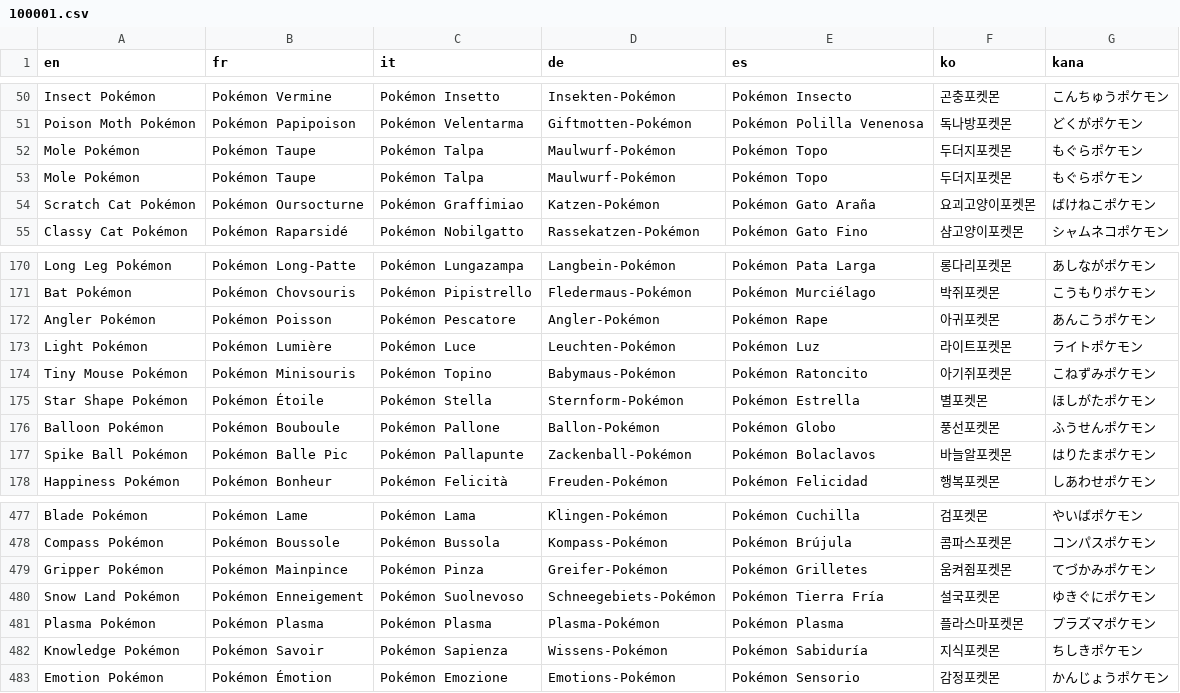
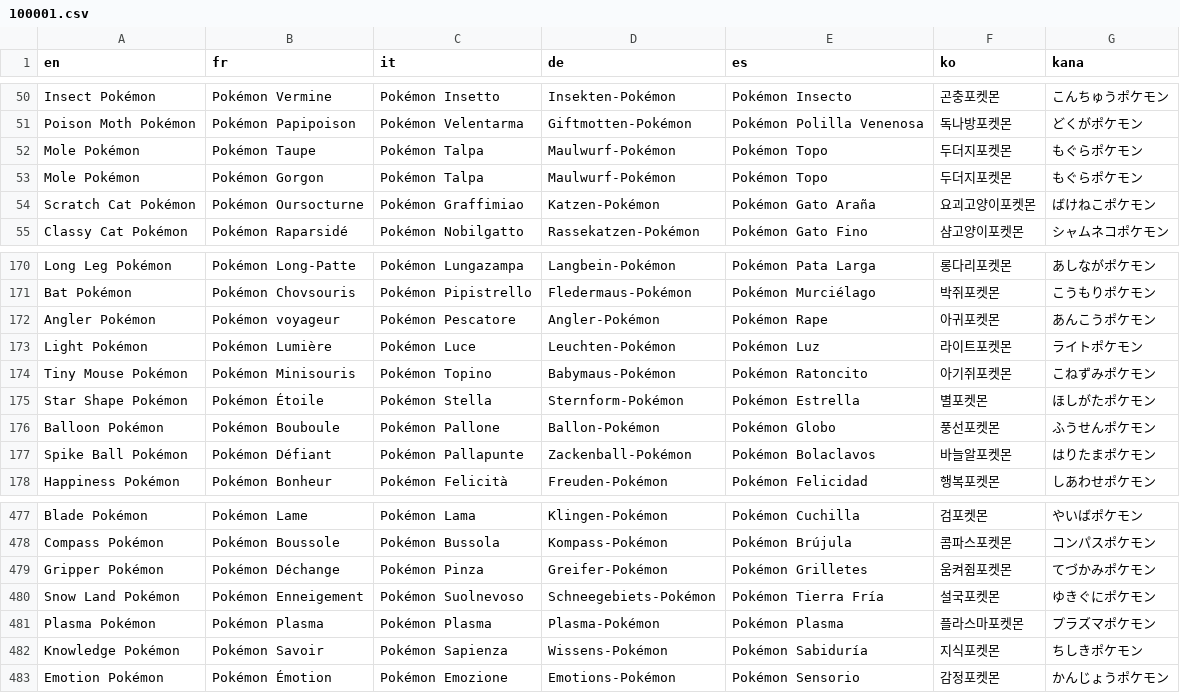
Before and after one commit to fuyutaaProjects/POKEMON-IMPOTIA, a CSV file: IMPOTIA RMXP/Data/Text/Dialogs/100001.csv, drawn as a sheet; only a part is shown, gaps mark what is left out.

```diff
--- a/IMPOTIA RMXP/Data/Text/Dialogs/100001.csv
+++ b/IMPOTIA RMXP/Data/Text/Dialogs/100001.csv
@@ -52,3 +52,3 @@ Poison Moth Pokémon,Pokémon Papipoison,Pokémon Velentarma,Giftmotten-Pokémon
 Mole Pokémon,Pokémon Taupe,Pokémon Talpa,Maulwurf-Pokémon,Pokémon Topo,두더지포켓몬,もぐらポケモン
-Mole Pokémon,Pokémon Taupe,Pokémon Talpa,Maulwurf-Pokémon,Pokémon Topo,두더지포켓몬,もぐらポケモン
+Mole Pokémon,Pokémon Gorgon,Pokémon Talpa,Maulwurf-Pokémon,Pokémon Topo,두더지포켓몬,もぐらポケモン
 Scratch Cat Pokémon,Pokémon Oursocturne,Pokémon Graffimiao,Katzen-Pokémon,Pokémon Gato Araña,요괴고양이포켓몬,ばけねこポケモン
@@ -171,3 +171,3 @@ Long Leg Pokémon,Pokémon Long-Patte,Pokémon Lungazampa,Langbein-Pokémon,Pok
 Bat Pokémon,Pokémon Chovsouris,Pokémon Pipistrello,Fledermaus-Pokémon,Pokémon Murciélago,박쥐포켓몬,こうもりポケモン
-Angler Pokémon,Pokémon Poisson,Pokémon Pescatore,Angler-Pokémon,Pokémon Rape,아귀포켓몬,あんこうポケモン
+Angler Pokémon,Pokémon voyageur,Pokémon Pescatore,Angler-Pokémon,Pokémon Rape,아귀포켓몬,あんこうポケモン
 Light Pokémon,Pokémon Lumière,Pokémon Luce,Leuchten-Pokémon,Pokémon Luz,라이트포켓몬,ライトポケモン
@@ -176,3 +176,3 @@ Star Shape Pokémon,Pokémon Étoile,Pokémon Stella,Sternform-Pokémon,Pokémon
 Balloon Pokémon,Pokémon Bouboule,Pokémon Pallone,Ballon-Pokémon,Pokémon Globo,풍선포켓몬,ふうせんポケモン
-Spike Ball Pokémon,Pokémon Balle Pic,Pokémon Pallapunte,Zackenball-Pokémon,Pokémon Bolaclavos,바늘알포켓몬,はりたまポケモン
+Spike Ball Pokémon,Pokémon Défiant,Pokémon Pallapunte,Zackenball-Pokémon,Pokémon Bolaclavos,바늘알포켓몬,はりたまポケモン
 Happiness Pokémon,Pokémon Bonheur,Pokémon Felicità,Freuden-Pokémon,Pokémon Felicidad,행복포켓몬,しあわせポケモン
@@ -478,3 +478,3 @@ Blade Pokémon,Pokémon Lame,Pokémon Lama,Klingen-Pokémon,Pokémon Cuchilla,
 Compass Pokémon,Pokémon Boussole,Pokémon Bussola,Kompass-Pokémon,Pokémon Brújula,콤파스포켓몬,コンパスポケモン
-Gripper Pokémon,Pokémon Mainpince,Pokémon Pinza,Greifer-Pokémon,Pokémon Grilletes,움켜쥠포켓몬,てづかみポケモン
+Gripper Pokémon,Pokémon Déchange,Pokémon Pinza,Greifer-Pokémon,Pokémon Grilletes,움켜쥠포켓몬,てづかみポケモン
 Snow Land Pokémon,Pokémon Enneigement,Pokémon Suolnevoso,Schneegebiets-Pokémon,Pokémon Tierra Fría,설국포켓몬,ゆきぐにポケモン
```
Also changed, not shown: IMPOTIA RMXP/Data/Text/Dialogs/100002.csv, 17 other files.
